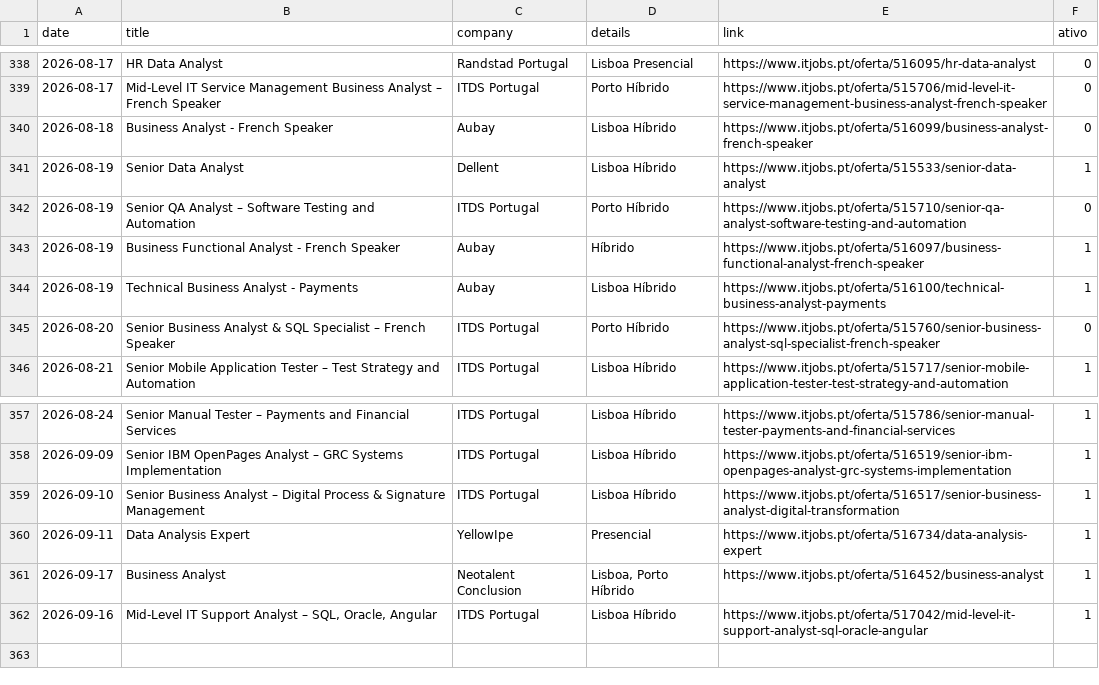
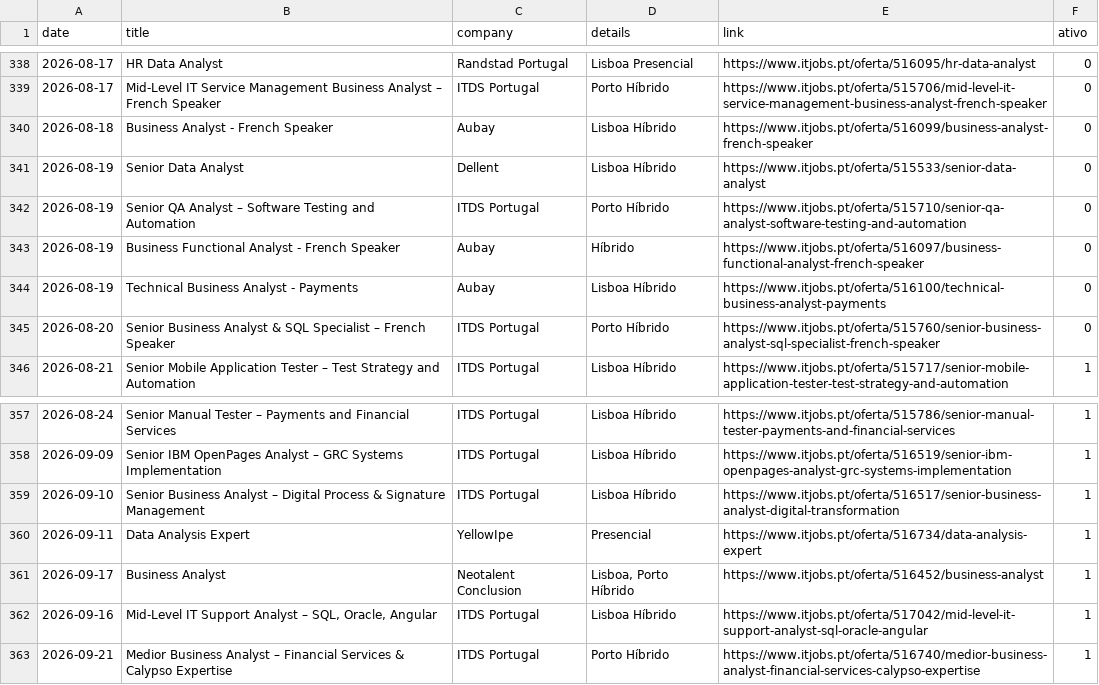
Before and after one commit to E-man85/itjobs-data-automation, a CSV file: itjobs_data_analyst.csv, drawn as a sheet; only a part is shown, gaps mark what is left out.

```diff
--- a/itjobs_data_analyst.csv
+++ b/itjobs_data_analyst.csv
@@ -340,6 +340,6 @@
 2026-08-18,Business Analyst - French Speaker,Aubay,Lisboa Híbrido,https://www.itjobs.pt/oferta/516099/business-analyst-french-speaker,0
-2026-08-19,Senior Data Analyst,Dellent,Lisboa Híbrido,https://www.itjobs.pt/oferta/515533/senior-data-analyst,1
+2026-08-19,Senior Data Analyst,Dellent,Lisboa Híbrido,https://www.itjobs.pt/oferta/515533/senior-data-analyst,0
 2026-08-19,Senior QA Analyst – Software Testing and Automation,ITDS Portugal,Porto Híbrido,https://www.itjobs.pt/oferta/515710/senior-qa-analyst-software-testing-and-automation,0
-2026-08-19,Business Functional Analyst - French Speaker,Aubay,Híbrido,https://www.itjobs.pt/oferta/516097/business-functional-analyst-french-speaker,1
-2026-08-19,Technical Business Analyst - Payments,Aubay,Lisboa Híbrido,https://www.itjobs.pt/oferta/516100/technical-business-analyst-payments,1
+2026-08-19,Business Functional Analyst - French Speaker,Aubay,Híbrido,https://www.itjobs.pt/oferta/516097/business-functional-analyst-french-speaker,0
+2026-08-19,Technical Business Analyst - Payments,Aubay,Lisboa Híbrido,https://www.itjobs.pt/oferta/516100/technical-business-analyst-payments,0
 2026-08-20,Senior Business Analyst & SQL Specialist – French Speaker,ITDS Portugal,Porto Híbrido,https://www.itjobs.pt/oferta/515760/senior-business-analyst-sql-specialist-french-speaker,0
@@ -362 +362,2 @@
 2026-09-16,"Mid-Level IT Support Analyst – SQL, Oracle, Angular",ITDS Portugal,Lisboa Híbrido,https://www.itjobs.pt/oferta/517042/mid-level-it-support-analyst-sql-oracle-angular,1
+2026-09-21,Medior Business Analyst – Financial Services & Calypso Expertise,ITDS Portugal,Porto Híbrido,https://www.itjobs.pt/oferta/516740/medior-business-analyst-financial-services-calypso-expertise,1
```
